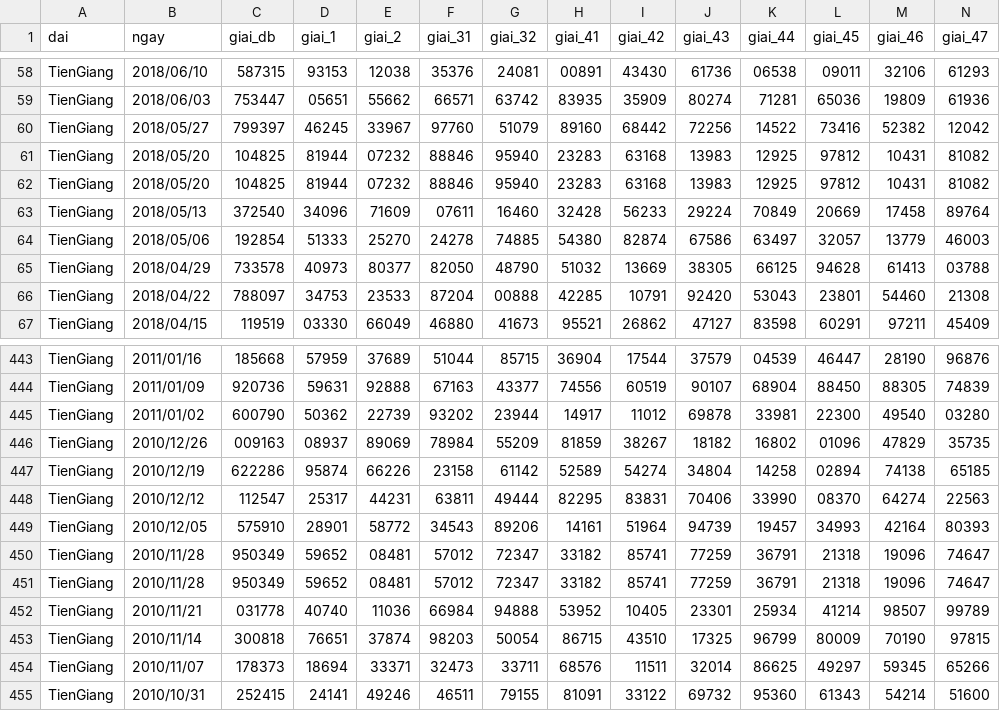
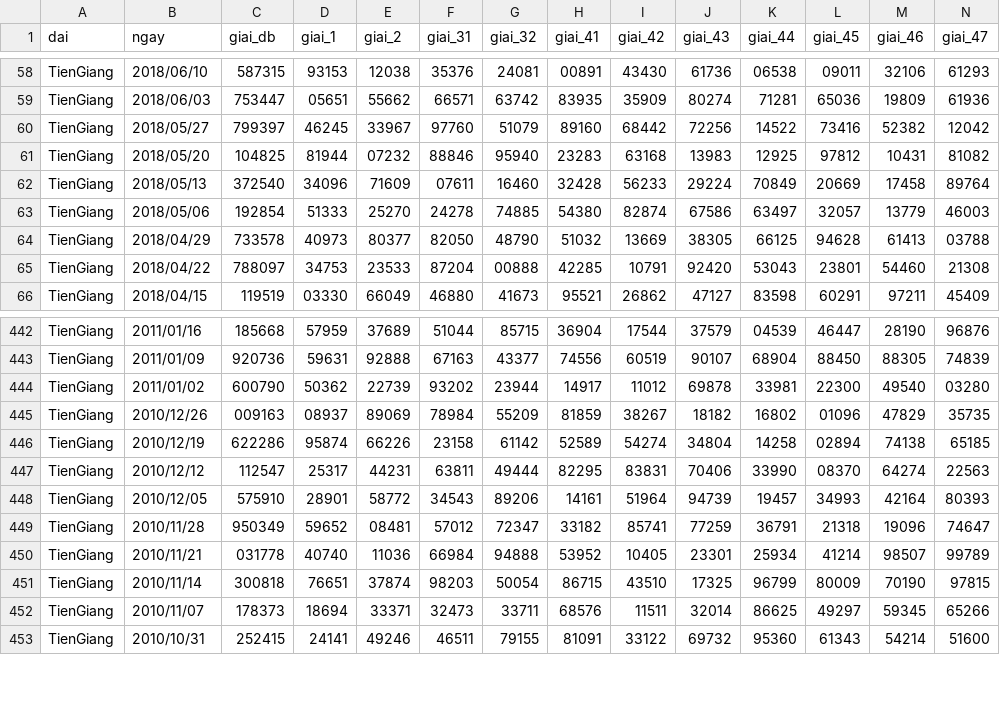
Before and after one commit to maithanhduyan/ThongKeXoSo, a CSV file: database/TienGiang.csv, drawn as a sheet; only a part is shown, gaps mark what is left out; rows hold the shown columns only; the diff names each change by its address in the sheet, - before the commit and + after, or states it on an @@ line.

```diff
--- a/database/TienGiang.csv
+++ b/database/TienGiang.csv
-row 62: TienGiang | 2018/05/20 | 104825 | 81944 | 07232 | 88846 | 95940 | 23283 | 63168 | 13983 | 12925 | 97812 | 10431 | 81082
-row 450: TienGiang | 2010/11/28 | 950349 | 59652 | 08481 | 57012 | 72347 | 33182 | 85741 | 77259 | 36791 | 21318 | 19096 | 74647
```
Also changed, not shown: database/BenTre.csv, database/LongAn.csv, 3 other files.
